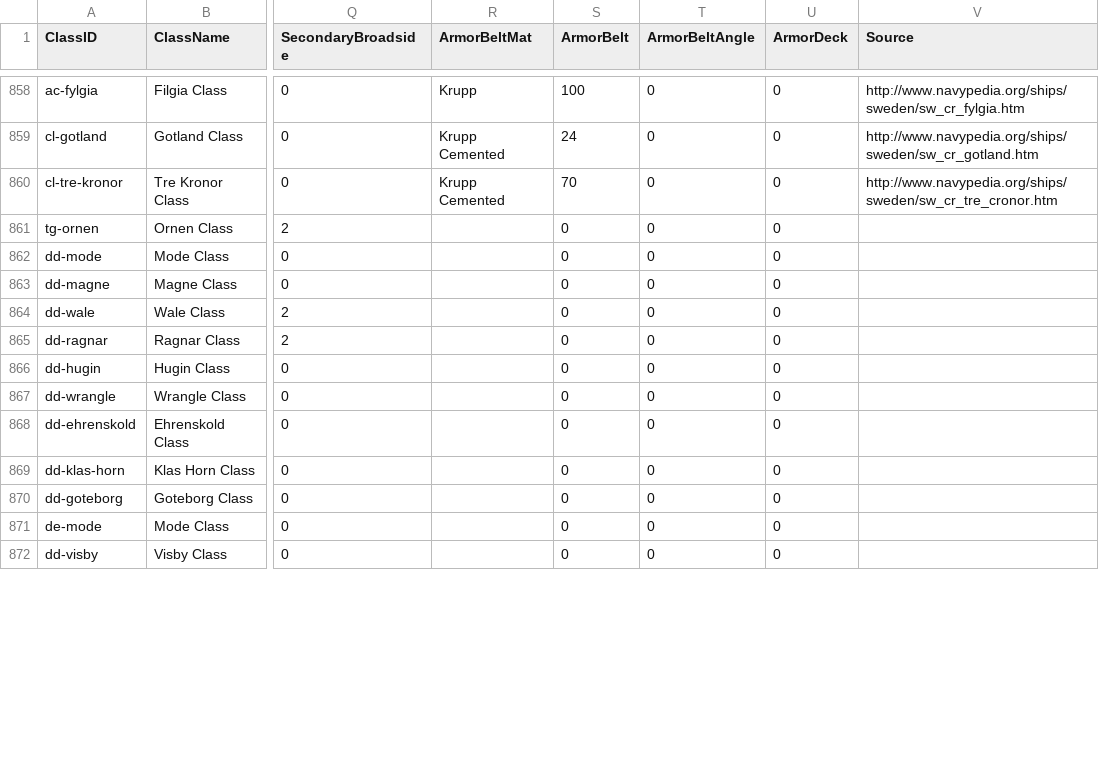
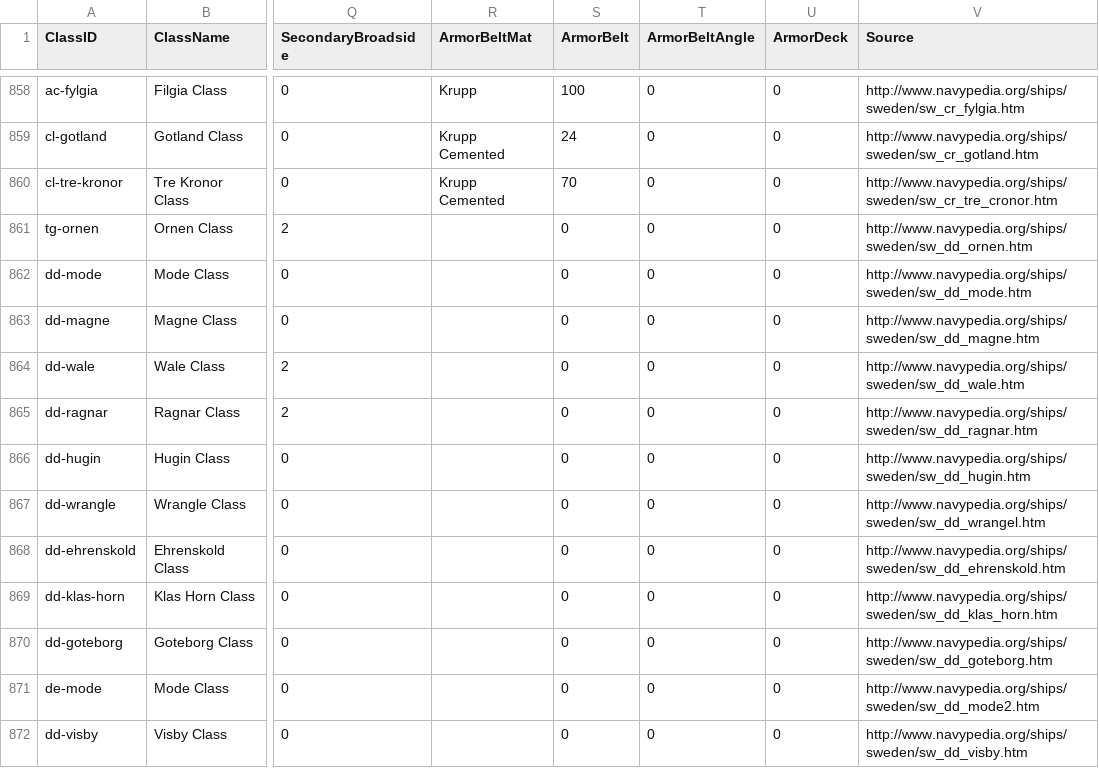
Before and after one commit to jasonmarcher/ferrous-dressed-vessels, a CSV file: res/prebuilt/classes.csv, drawn as a sheet; only a part is shown, gaps mark what is left out; the diff covers the shown part only; the diff names each change by its address in the sheet, - before the commit and + after, or states it on an @@ line.

Commit message:
Class updates

```diff
--- a/res/prebuilt/classes.csv
+++ b/res/prebuilt/classes.csv
-V861 (Source): (empty)
+V861 (Source): http://www.navypedia.org/ships/sweden/sw_dd_ornen.htm
-V862 (Source): (empty)
+V862 (Source): http://www.navypedia.org/ships/sweden/sw_dd_mode.htm
-V863 (Source): (empty)
+V863 (Source): http://www.navypedia.org/ships/sweden/sw_dd_magne.htm
-V864 (Source): (empty)
+V864 (Source): http://www.navypedia.org/ships/sweden/sw_dd_wale.htm
-V865 (Source): (empty)
+V865 (Source): http://www.navypedia.org/ships/sweden/sw_dd_ragnar.htm
-V866 (Source): (empty)
+V866 (Source): http://www.navypedia.org/ships/sweden/sw_dd_hugin.htm
-V867 (Source): (empty)
+V867 (Source): http://www.navypedia.org/ships/sweden/sw_dd_wrangel.htm
-V868 (Source): (empty)
+V868 (Source): http://www.navypedia.org/ships/sweden/sw_dd_ehrenskold.htm
-V869 (Source): (empty)
+V869 (Source): http://www.navypedia.org/ships/sweden/sw_dd_klas_horn.htm
-V870 (Source): (empty)
+V870 (Source): http://www.navypedia.org/ships/sweden/sw_dd_goteborg.htm
-V871 (Source): (empty)
+V871 (Source): http://www.navypedia.org/ships/sweden/sw_dd_mode2.htm
-V872 (Source): (empty)
+V872 (Source): http://www.navypedia.org/ships/sweden/sw_dd_visby.htm
```
Also changed, not shown: 1 removed row and 83 edited cells elsewhere in this file.
